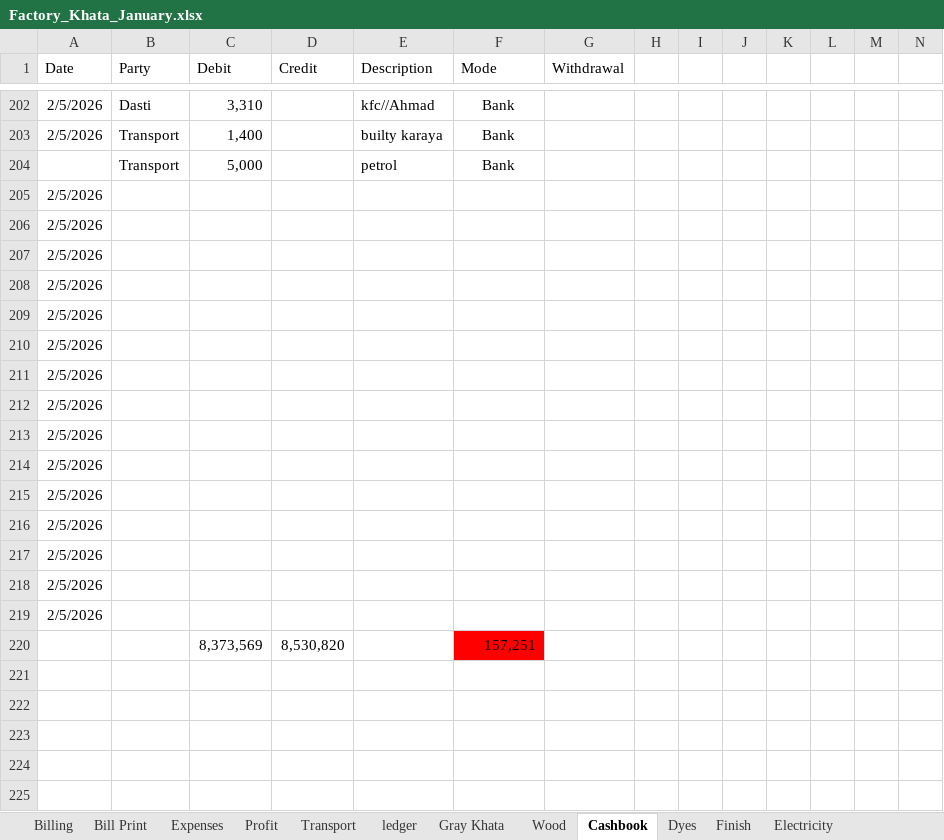
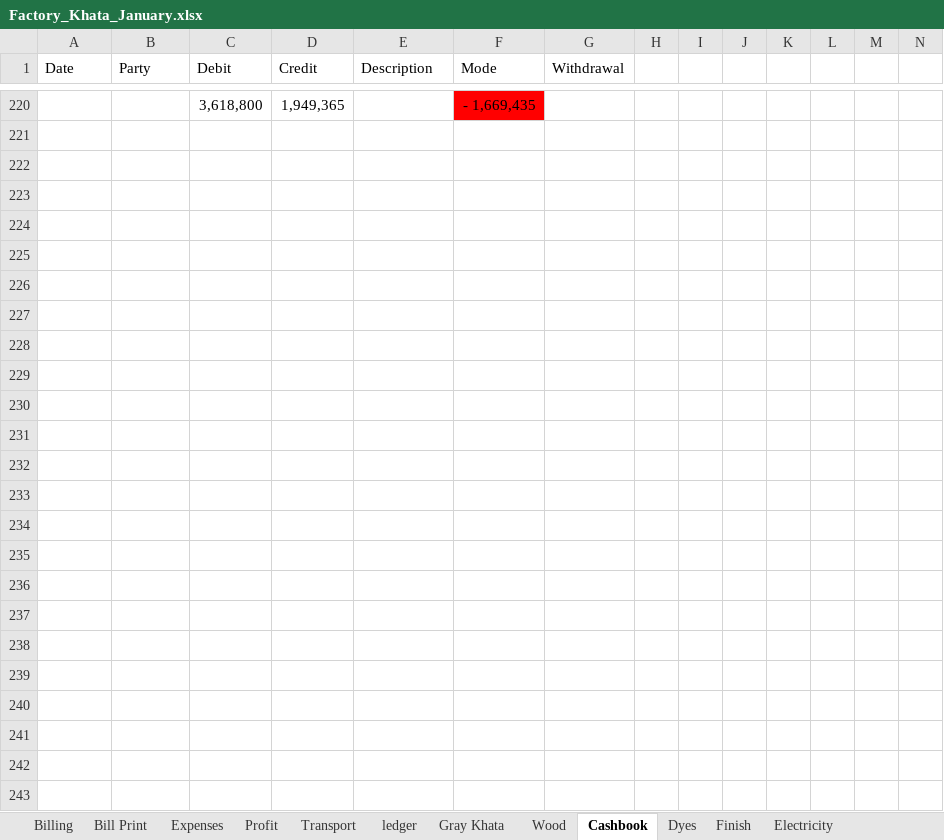
Before and after one commit to omerrazzaq4/AlHamd_Jan, an Excel workbook: Factory_Khata_January.xlsx, sheet Cashbook, drawn as a sheet; only a part is shown, gaps mark what is left out; the shorter side is filled out with more unchanged rows; values as stored, in another font and other column widths than the file's, no borders; charts and pictures and table styles not drawn; removed rows and columns are numbered as before the commit, all else as after; rows hold the shown columns only; the diff covers the shown part only; the diff names each change by its address in the sheet, - before the commit and + after, or states it on an @@ line.

Commit message:
Add files via upload

```diff
--- a/Factory_Khata_January.xlsx (sheet Cashbook)
+++ b/Factory_Khata_January.xlsx (sheet Cashbook)
@@ row 202 hidden: 2/5/2026 | Dasti | 3,310 |  | kfc//Ahmad | Bank @@
@@ row 203 hidden: 2/5/2026 | Transport | 1,400 |  | builty karaya | Bank @@
@@ row 204 hidden:  | Transport | 5,000 |  | petrol | Bank @@
@@ row 205 hidden: 2/5/2026 @@
@@ row 206 hidden: 2/5/2026 @@
@@ row 207 hidden: 2/5/2026 @@
@@ row 208 hidden: 2/5/2026 @@
@@ row 209 hidden: 2/5/2026 @@
@@ row 210 hidden: 2/5/2026 @@
@@ row 211 hidden: 2/5/2026 @@
@@ row 212 hidden: 2/5/2026 @@
@@ row 213 hidden: 2/5/2026 @@
@@ row 214 hidden: 2/5/2026 @@
@@ row 215 hidden: 2/5/2026 @@
@@ row 216 hidden: 2/5/2026 @@
@@ row 217 hidden: 2/5/2026 @@
@@ row 218 hidden: 2/5/2026 @@
@@ row 219 hidden: 2/5/2026 @@
-row 220:  |  | 8,373,569 | 8,530,820 |  | 157,251
+row 220:  |  | 3,618,800 | 1,949,365 |  | - 1,669,435
```
Also changed, not shown: 3 removed rows, 168 hidden or unhidden rows and 3 edited cells elsewhere in this sheet, sheet Billing, sheet Balance, hidden cells, charts or pictures.
